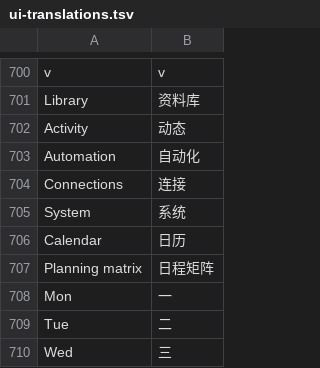
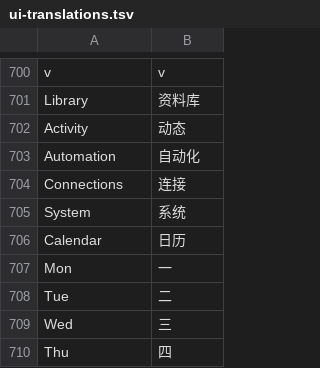
Before and after one commit to Kzkz233/echo-agent, a TSV file: scripts/ui-translations.tsv, drawn as a sheet; only a part is shown, gaps mark what is left out; the shorter side is filled out with more unchanged rows.

```diff
--- a/scripts/ui-translations.tsv
+++ b/scripts/ui-translations.tsv
@@ -706,3 +706,2 @@ System	系统
 Calendar	日历
-Planning matrix	日程矩阵
 Mon	一
```
Also changed, not shown: 7 other files.
